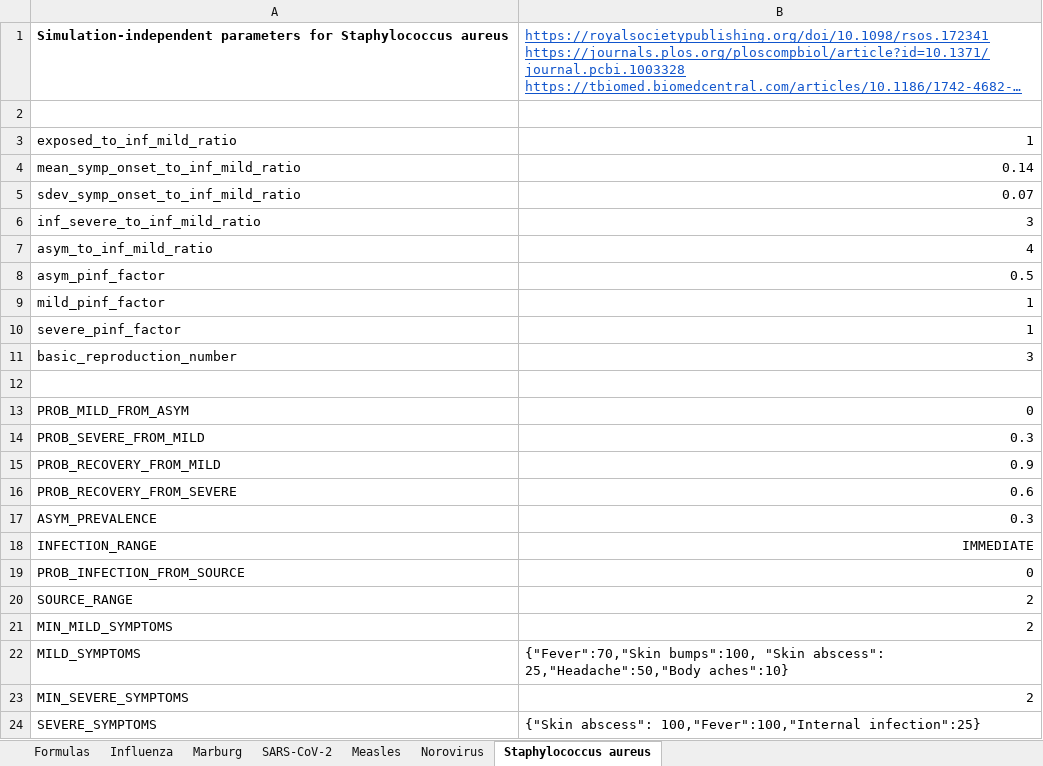
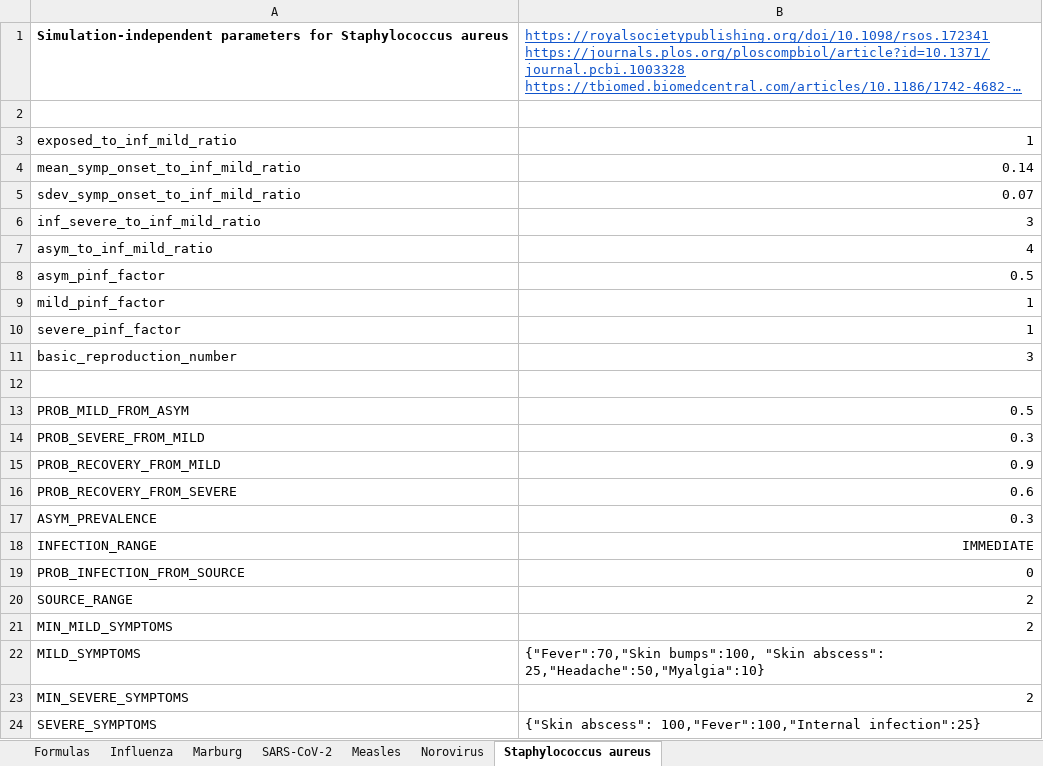
Before and after one commit to colabobio/oo-parameters, an Excel workbook: generation/par-calculator.xlsx, sheet Staphylococcus aureus, drawn as a sheet; long unchanged cells end in …; values as stored, in another font and other column widths than the file's, no borders; the diff names each change by its address in the sheet, - before the commit and + after, or states it on an @@ line.

```diff
--- a/generation/par-calculator.xlsx (sheet Staphylococcus aureus)
+++ b/generation/par-calculator.xlsx (sheet Staphylococcus aureus)
-B13: 0
+B13: 0.5
-B22: …"Skin abscess": 25,"Headache":50,"Body aches":10}
+B22: …"Skin abscess": 25,"Headache":50,"Myalgia":10}
```
Also changed, not shown: sheet Measles, sheet Norovirus.
